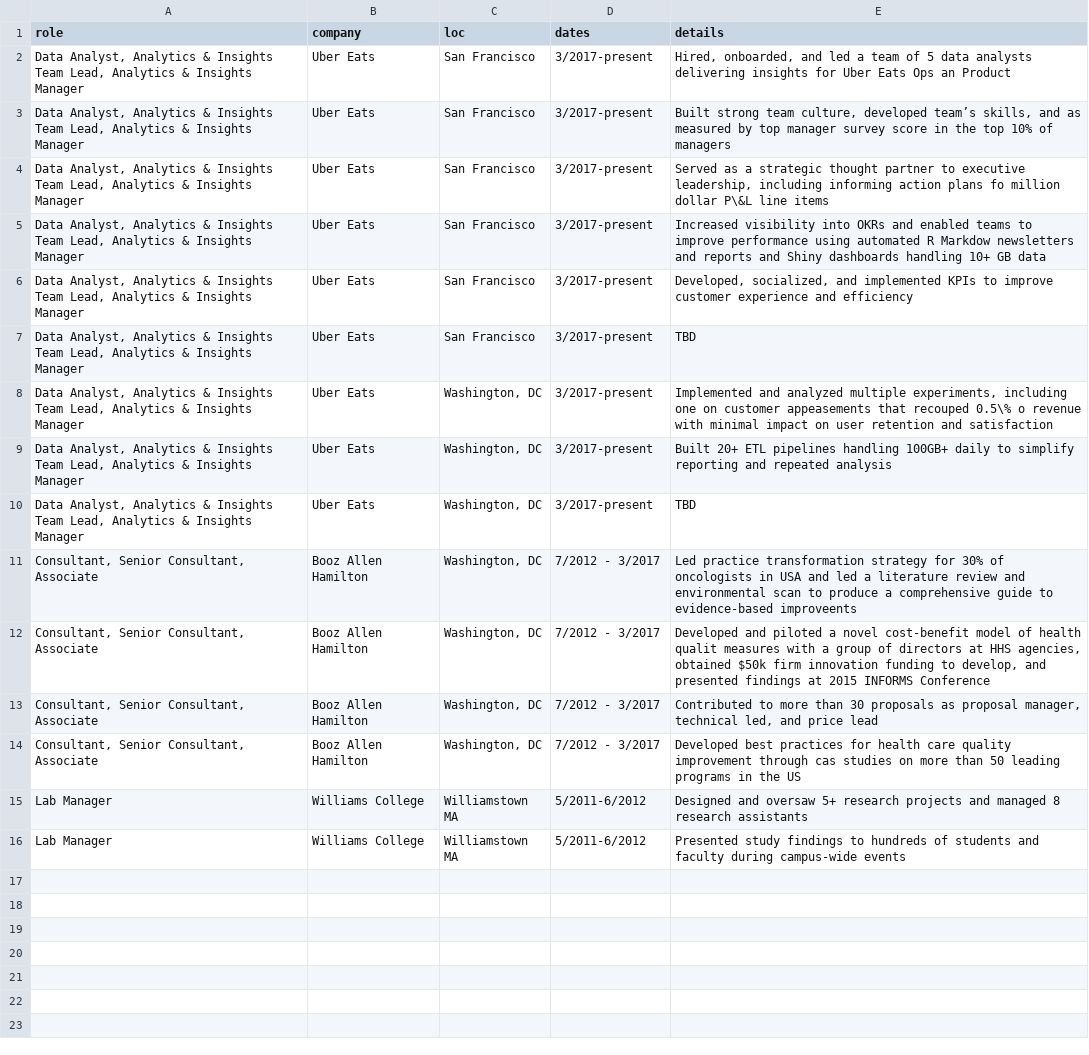
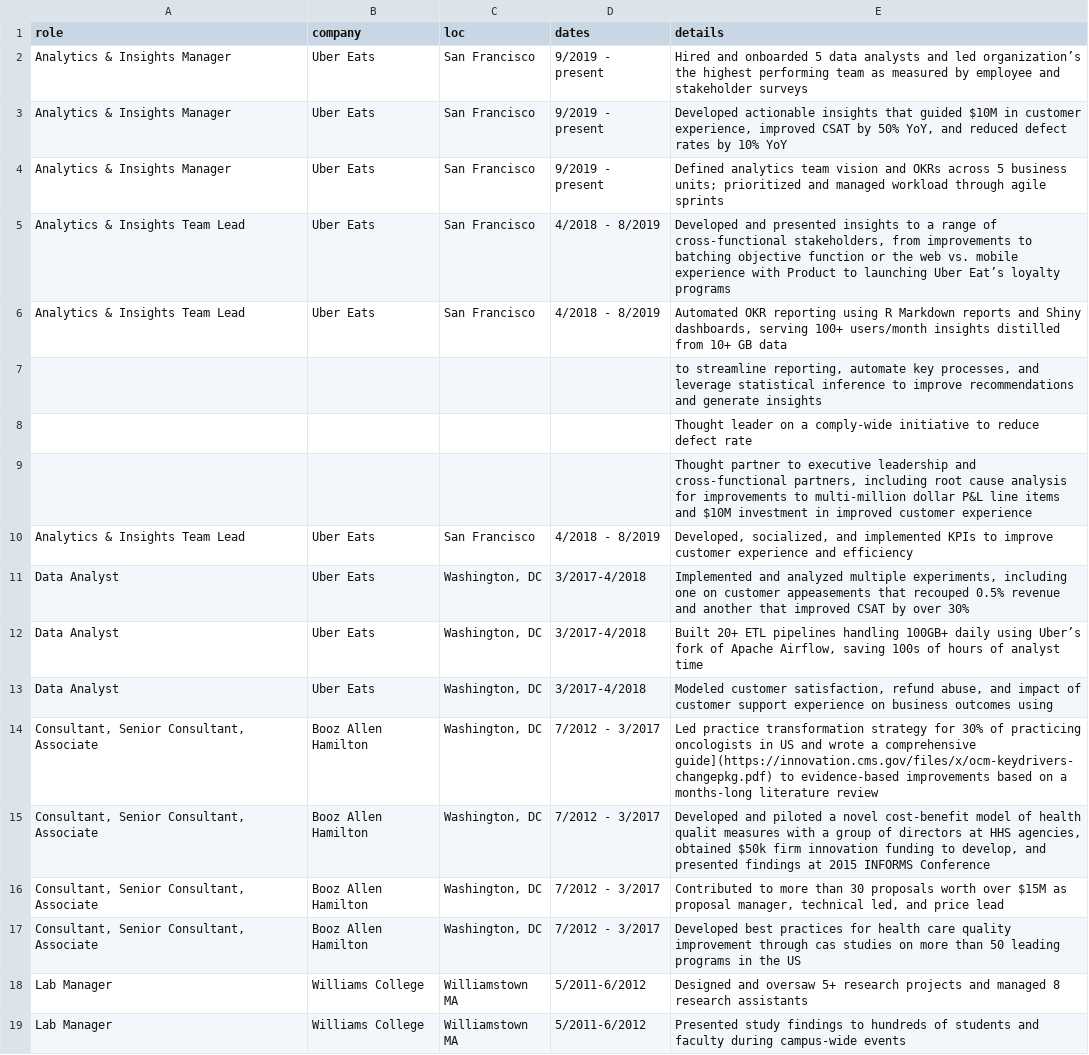
Before and after one commit to seamus-mckinsey/resume, a CSV file: Seamus McKinsey Resume/data/experience.csv, drawn as a sheet; removed rows and columns are numbered as before the commit, all else as after; the diff names each change by its address in the sheet, - before the commit and + after, or states it on an @@ line.

Commit message:
update experience, education, and skills sections

```diff
--- a/Seamus McKinsey Resume/data/experience.csv
+++ b/Seamus McKinsey Resume/data/experience.csv
-A2 (role): Data Analyst, Analytics & Insights Team Lead, Analytics &…
+A2 (role): Analytics &…
-D2 (dates): 3/2017-present
+D2 (dates): 9/2019 - present
-E2 (details): Hired, onboarded, and led a team of 5 data analysts delivering insights for Uber Eats Ops an Product
+E2 (details): Hired and onboarded 5 data analysts and led organization’s the highest performing team as measured by employee and stakeholder surveys
-row 3: Data Analyst, Analytics & Insights Team Lead, Analytics & Insights Manager | Uber Eats | San Francisco | 3/2017-present | Built strong team culture, developed team’s skills, and as measured by top manager survey score in the top 10% of managers
-A3:A4 (role): Data Analyst, Analytics & Insights Team Lead, Analytics &…
+A3:A4 (role): Analytics &…
-D3:D4 (dates): 3/2017-present
+D3:D4 (dates): 9/2019 - present
-E3 (details): Served as a strategic thought partner to executive leadership, including informing action plans fo million dollar P\&L line items
+E3 (details): Developed actionable insights that guided $10M in customer experience, improved CSAT by 50% YoY, and reduced defect rates by 10% YoY
-E4 (details): Increased visibility into OKRs and enabled teams to improve performance using automated R Markdow newsletters and reports and Shiny dashboards handling 10+ GB data
+E4 (details): Defined analytics team vision and OKRs across 5 business units; prioritized and managed workload through agile sprints
+row 5: Analytics & Insights Team Lead | Uber Eats | San Francisco | 4/2018 - 8/2019 | Developed and presented insights to a range of cross-functional stakeholders, from improvements to batching objective function or the web vs. mobile experience with Product to launching Uber Eat’s loyalty programs
+row 6: Analytics & Insights Team Lead | Uber Eats | San Francisco | 4/2018 - 8/2019 | Automated OKR reporting using R Markdown reports and Shiny dashboards, serving 100+ users/month insights distilled from 10+ GB data
+row 7:  |  |  |  | to streamline reporting, automate key processes, and leverage statistical inference to improve recommendations and generate insights
+row 8:  |  |  |  | Thought leader on a comply-wide initiative to reduce defect rate
+row 9:  |  |  |  | Thought partner to executive leadership and cross-functional partners, including root cause analysis for improvements to multi-million dollar P&L line items and $10M investment in improved customer experience
-A10 (role): Data Analyst, Analytics & Insights Team Lead, Analytics & Insights Manager
+A10 (role): Analytics & Insights Team Lead
-D10 (dates): 3/2017-present
+D10 (dates): 4/2018 - 8/2019
-row 7: Data Analyst, Analytics & Insights Team Lead, Analytics & Insights Manager | Uber Eats | San Francisco | 3/2017-present | TBD
-A11:A12 (role): Data Analyst, Analytics & Insights Team Lead, Analytics & Insights Manager
+A11:A12 (role): Data Analyst
-D11:D12 (dates): 3/2017-present
+D11:D12 (dates): 3/2017-4/2018
-E11 (details): …that recouped 0.5\% o revenue with minimal impact on user retention and satisfaction
+E11 (details): …that recouped 0.5% revenue and another that improved CSAT by over 30%
-E12 (details): …100GB+ daily to simplify reporting and repeated analysis
+E12 (details): …100GB+ daily using Uber’s fork of Apache Airflow, saving 100s of hours of analyst time
-row 10: Data Analyst, Analytics & Insights Team Lead, Analytics & Insights Manager | Uber Eats | Washington, DC | 3/2017-present | TBD
+row 13: Data Analyst | Uber Eats | Washington, DC | 3/2017-4/2018 | Modeled customer satisfaction, refund abuse, and impact of customer support experience on business outcomes using
-E14 (details): …30% of oncologists in USA and led a literature review and environmental scan to produce a comprehensive guide to evidence-based improveents
+E14 (details): …30% of practicing oncologists in US and wrote a comprehensive guide](https://innovation.cms.gov/files/x/ocm-keydrivers-changepkg.pdf) to evidence-based improvements based on a months-long literature review
-E16 (details): …30 proposals as proposal…
+E16 (details): …30 proposals worth over $15M as proposal…
```
Also changed, not shown: 4 other files.
